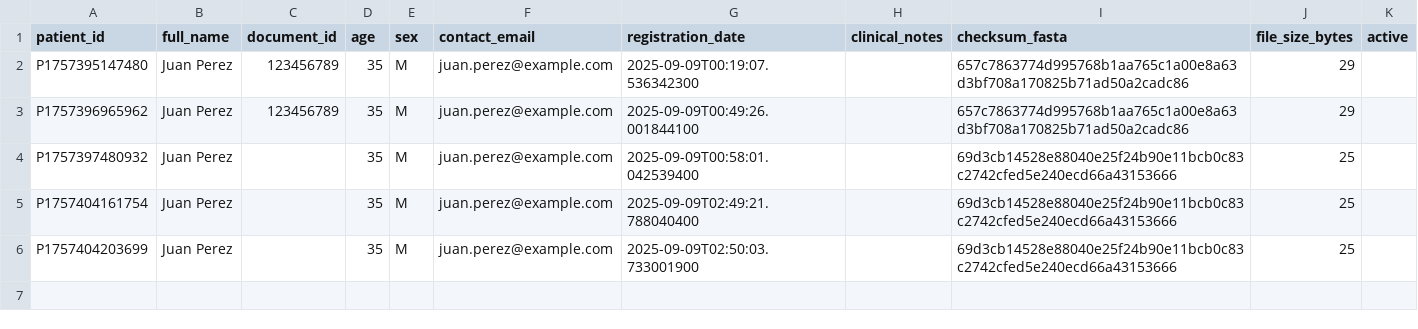
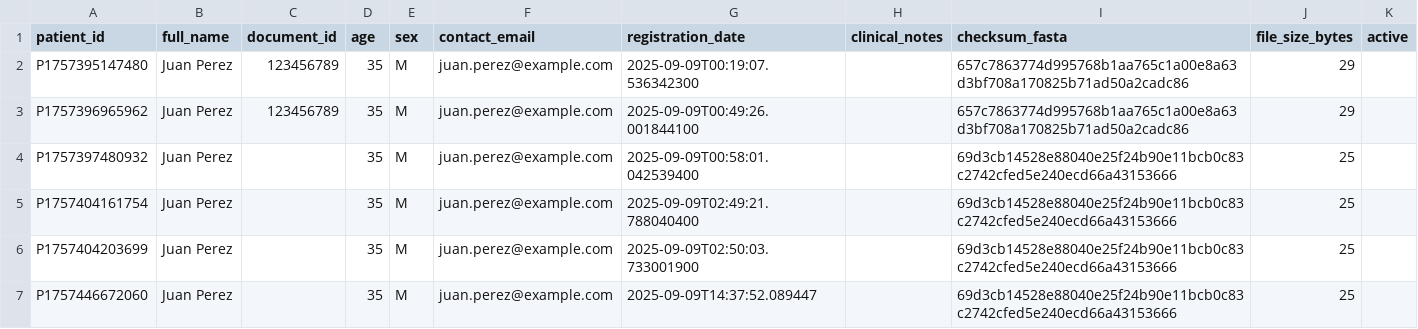
Before and after one commit to JacoboAP1/taller_genomasV4, a CSV file: data/PatientsMetadata.csv, drawn as a sheet; the diff names each change by its address in the sheet, - before the commit and + after, or states it on an @@ line.

```diff
--- a/data/PatientsMetadata.csv
+++ b/data/PatientsMetadata.csv
+row 7: P1757446672060 | Juan Perez |  | 35 | M | juan.perez@example.com | 2025-09-09T14:37:52.089447 |  | 69d3cb14528e88040e25f24b90e11bcb0c83c2742cfed5e240ecd66a43153666 | 25
```
Also changed, not shown: 11 other files.
